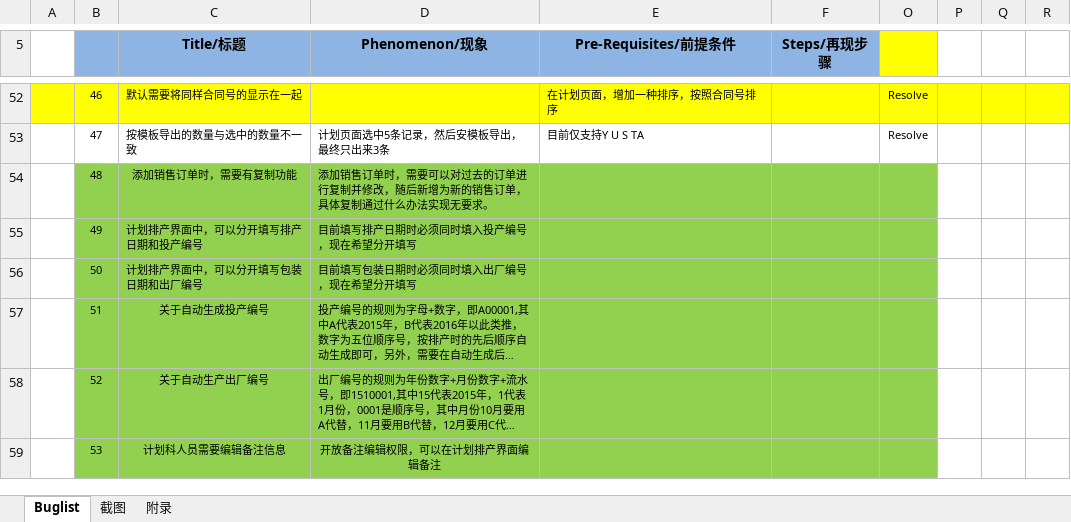
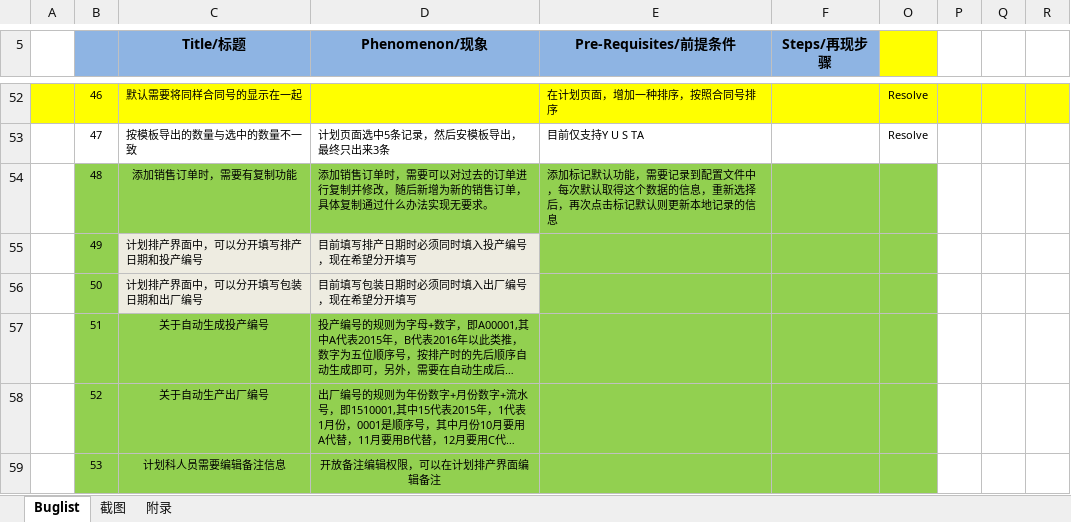
Before and after one commit to Patrick-Wang/BlueRay, an Excel workbook: Documentation/Buglist.xlsx, sheet Buglist, drawn as a sheet; only a part is shown, gaps mark what is left out; long unchanged cells end in …; values as stored, in another font and other column widths than the file's, no borders; the diff names each change by its address in the sheet, - before the commit and + after, or states it on an @@ line.

Commit message:
更新buglist

```diff
--- a/Documentation/Buglist.xlsx (sheet Buglist)
+++ b/Documentation/Buglist.xlsx (sheet Buglist)
-E54 (Pre-Requisites/前提条件): (empty)
+E54 (Pre-Requisites/前提条件): 添加标记默认功能，需要记录到配置文件中，每次默认取得这个数据的信息，重新选择后，再次点击标记默认则更新本地记录的信息
-C55:D56 fill: #92D050
+C55:D56 fill: #EEECE1
```
